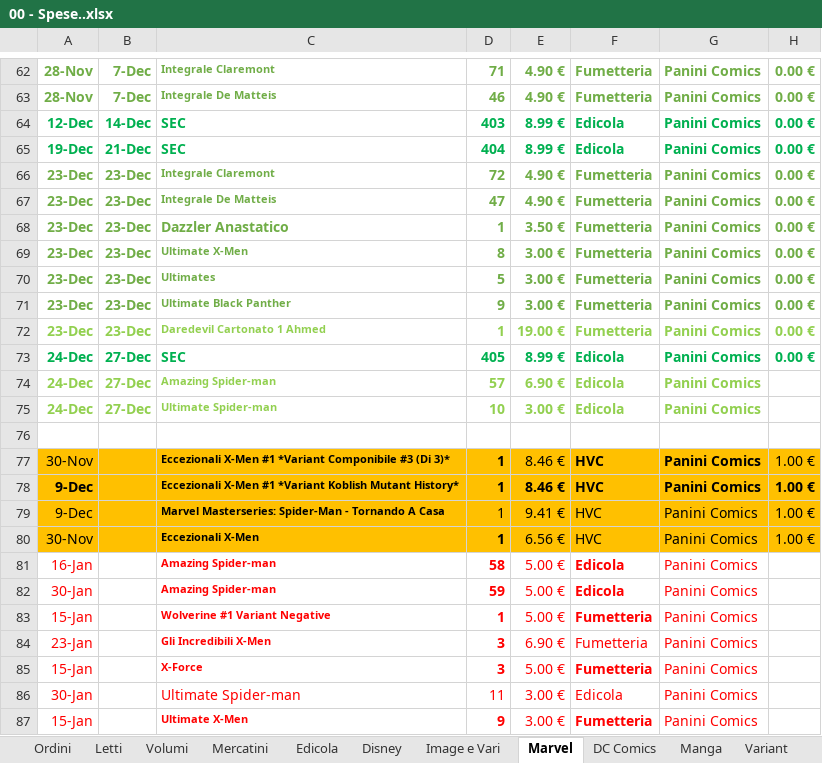
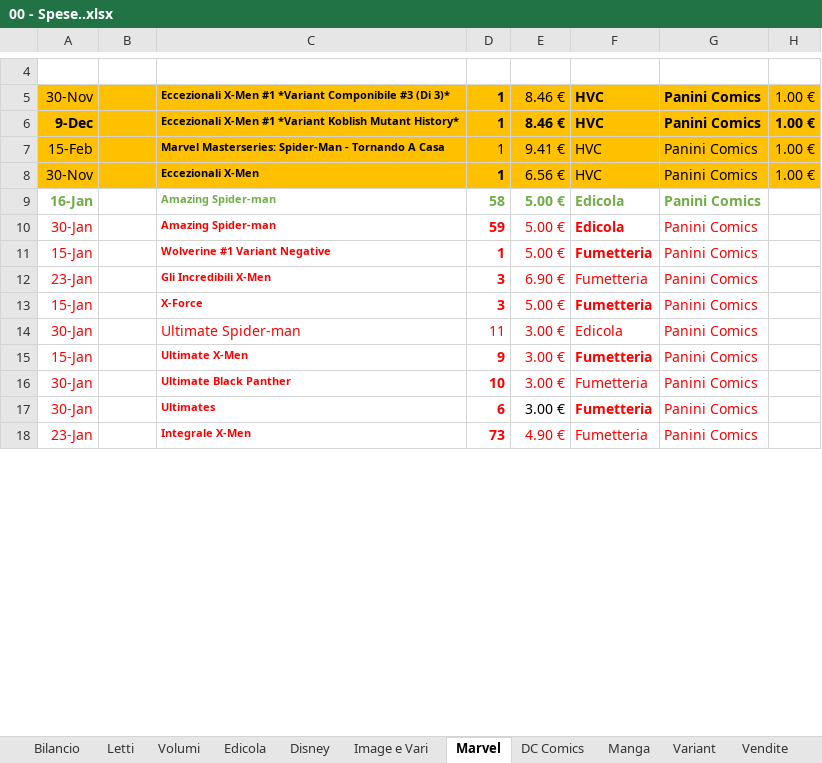
Before and after one commit to sorrentmutie/repoprivatafumetti, an Excel workbook: 00 - Spese..xlsx, sheet Marvel, drawn as a sheet; only a part is shown, gaps mark what is left out; the shorter side is filled out with more unchanged rows; values as stored, in another font and other column widths than the file's, no borders; removed rows and columns are numbered as before the commit, all else as after; the diff covers the shown part only; the diff names each change by its address in the sheet, - before the commit and + after, or states it on an @@ line.

```diff
--- a/00 - Spese..xlsx (sheet Marvel)
+++ b/00 - Spese..xlsx (sheet Marvel)
-sheet tab: Ordini
-sheet tab: Mercatini
+sheet tab: Bilancio
-row 62: 28-Nov | 7-Dec | Integrale Claremont | 71 | 4.90 € | Fumetteria | Panini Comics | 0.00 €
-row 63: 28-Nov | 7-Dec | Integrale De Matteis | 46 | 4.90 € | Fumetteria | Panini Comics | 0.00 €
-row 64: 12-Dec | 14-Dec | SEC | 403 | 8.99 € | Edicola | Panini Comics | 0.00 €
-row 65: 19-Dec | 21-Dec | SEC | 404 | 8.99 € | Edicola | Panini Comics | 0.00 €
-row 66: 23-Dec | 23-Dec | Integrale Claremont | 72 | 4.90 € | Fumetteria | Panini Comics | 0.00 €
-row 67: 23-Dec | 23-Dec | Integrale De Matteis | 47 | 4.90 € | Fumetteria | Panini Comics | 0.00 €
-row 68: 23-Dec | 23-Dec | Dazzler Anastatico | 1 | 3.50 € | Fumetteria | Panini Comics | 0.00 €
-row 69: 23-Dec | 23-Dec | Ultimate X-Men | 8 | 3.00 € | Fumetteria | Panini Comics | 0.00 €
-row 70: 23-Dec | 23-Dec | Ultimates | 5 | 3.00 € | Fumetteria | Panini Comics | 0.00 €
-row 71: 23-Dec | 23-Dec | Ultimate Black Panther | 9 | 3.00 € | Fumetteria | Panini Comics | 0.00 €
-row 72: 23-Dec | 23-Dec | Daredevil Cartonato 1 Ahmed | 1 | 19.00 € | Fumetteria | Panini Comics | 0.00 €
-row 73: 24-Dec | 27-Dec | SEC | 405 | 8.99 € | Edicola | Panini Comics | 0.00 €
-row 74: 24-Dec | 27-Dec | Amazing Spider-man | 57 | 6.90 € | Edicola | Panini Comics
-row 75: 24-Dec | 27-Dec | Ultimate Spider-man | 10 | 3.00 € | Edicola | Panini Comics
-A7: 9-Dec
+A7: 15-Feb
@@ A9 text colour: #FF0000 → #70AD47, bold: off → on @@
-C9:G9 text colour: #FF0000
+C9:G9 text colour: #70AD47
-E9 bold: off
+E9 bold: on
-G9 bold: off
+G9 bold: on
```
Also changed, not shown: 32 added rows, 58 removed rows and 20 edited cells elsewhere in this sheet, sheet Variant, sheet Letti, sheet Edicola, sheet Image e Vari, sheet Vendite, sheet DC Comics, 3 more sheets, other sheet tabs, charts or pictures, 01 - Mutanti.xlsx, 04 Gruppi DC.xlsx, 3 other files.
